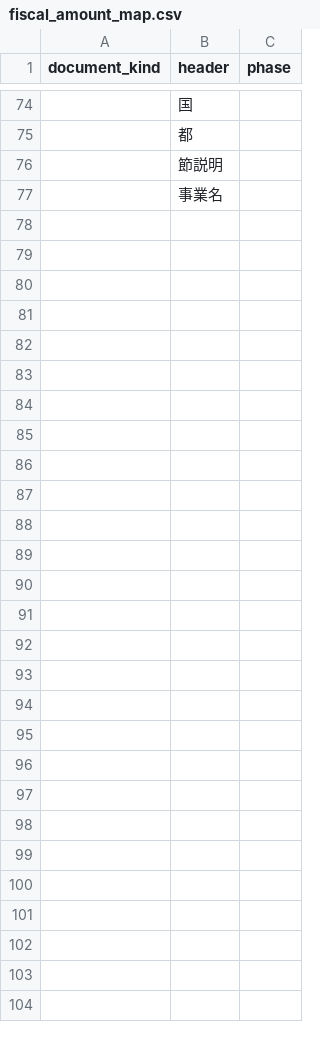
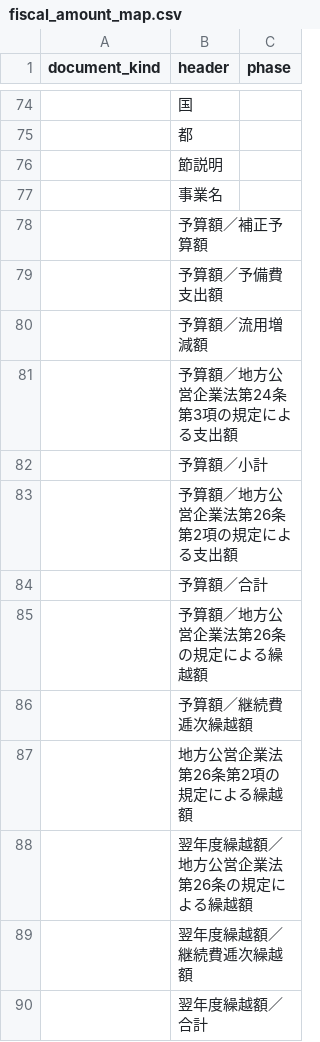
Before and after one commit to fudoki-hensansitu/fudoki, a CSV file: pipeline/shared/fiscal_amount_map.csv, drawn as a sheet; only a part is shown, gaps mark what is left out; the diff names each change by its address in the sheet, - before the commit and + after, or states it on an @@ line.

```diff
--- a/pipeline/shared/fiscal_amount_map.csv
+++ b/pipeline/shared/fiscal_amount_map.csv
+row 78:  | 予算額／補正予算額
+row 79:  | 予算額／予備費支出額
+row 80:  | 予算額／流用増減額
+row 81:  | 予算額／地方公営企業法第24条第3項の規定による支出額
+row 82:  | 予算額／小計
+row 83:  | 予算額／地方公営企業法第26条第2項の規定による支出額
+row 84:  | 予算額／合計
+row 85:  | 予算額／地方公営企業法第26条の規定による繰越額
+row 86:  | 予算額／継続費逓次繰越額
+row 87:  | 地方公営企業法第26条第2項の規定による繰越額
+row 88:  | 翌年度繰越額／地方公営企業法第26条の規定による繰越額
+row 89:  | 翌年度繰越額／継続費逓次繰越額
+row 90:  | 翌年度繰越額／合計
```
Also changed, not shown: 12 other files.
